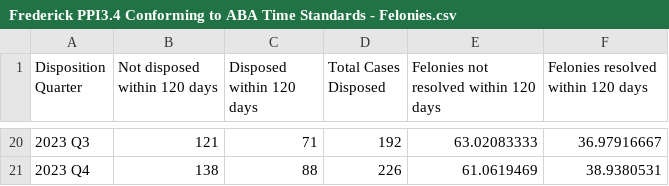
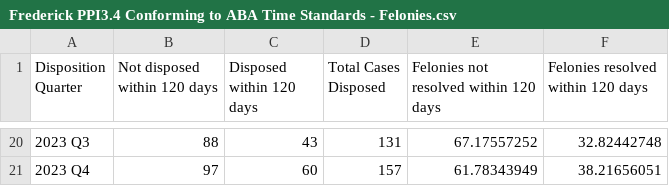
Before and after one commit to dstemenluc/CCJ.Maryland, a CSV file: Frederick/8. PPIs/Capacity and Efficiency/Frederick PPI3.4 Conforming to ABA Time Standards - Felonies.csv, drawn as a sheet; only a part is shown, gaps mark what is left out; the diff covers the shown part only.

```diff
--- a/Frederick/8. PPIs/Capacity and Efficiency/Frederick PPI3.4 Conforming to ABA Time Standards - Felonies.csv
+++ b/Frederick/8. PPIs/Capacity and Efficiency/Frederick PPI3.4 Conforming to ABA Time Standards - Felonies.csv
@@ -20,2 +20,2 @@ Disposition Quarter,Not disposed within 120 days,Disposed within 120 days,Total
-2023 Q3,121,71,192,63.02083333,36.97916667
-2023 Q4,138,88,226,61.0619469,38.9380531
+2023 Q3,88,43,131,67.17557252,32.82442748
+2023 Q4,97,60,157,61.78343949,38.21656051
```
Also changed, not shown: 90 edited cells elsewhere in this file, Frederick/8. PPIs/Capacity and Efficiency/Frederick PPI1.1 Prosecutor Caseloads.csv, Frederick/8. PPIs/Capacity and Efficiency/Frederick PPI2.3 Prioritizing Cases with the Greatest Public Safety Returns.csv, 12 other files.
